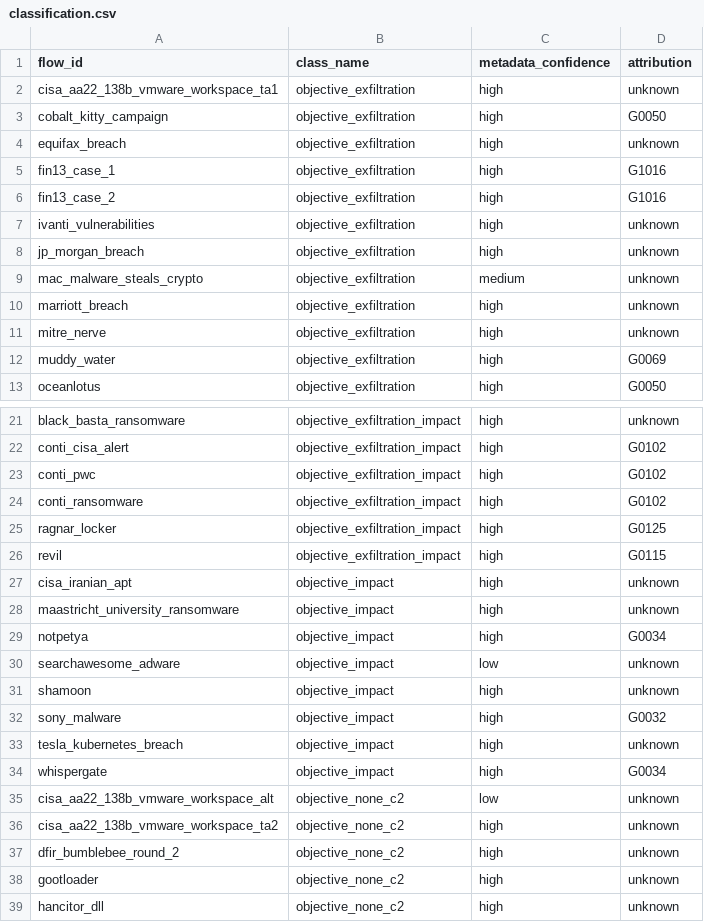
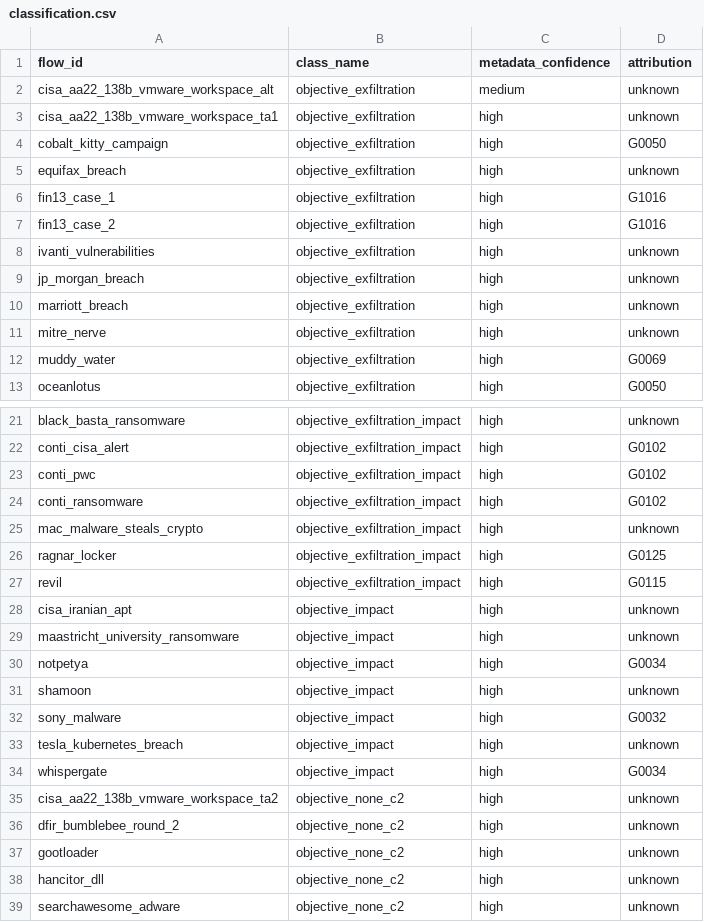
Before and after one commit to marc-la/MTDSim, a CSV file: data/gasp/classification.csv, drawn as a sheet; only a part is shown, gaps mark what is left out; removed rows and columns are numbered as before the commit, all else as after; the diff names each change by its address in the sheet, - before the commit and + after, or states it on an @@ line.

```diff
--- a/data/gasp/classification.csv
+++ b/data/gasp/classification.csv
+row 2: cisa_aa22_138b_vmware_workspace_alt | objective_exfiltration | medium | unknown
-row 9: mac_malware_steals_crypto | objective_exfiltration | medium | unknown
+row 25: mac_malware_steals_crypto | objective_exfiltration_impact | high | unknown
-row 30: searchawesome_adware | objective_impact | low | unknown
-row 35: cisa_aa22_138b_vmware_workspace_alt | objective_none_c2 | low | unknown
+row 39: searchawesome_adware | objective_none_c2 | high | unknown
```
Also changed, not shown: data/gasp/metadata_audit.csv, 52 other files.
